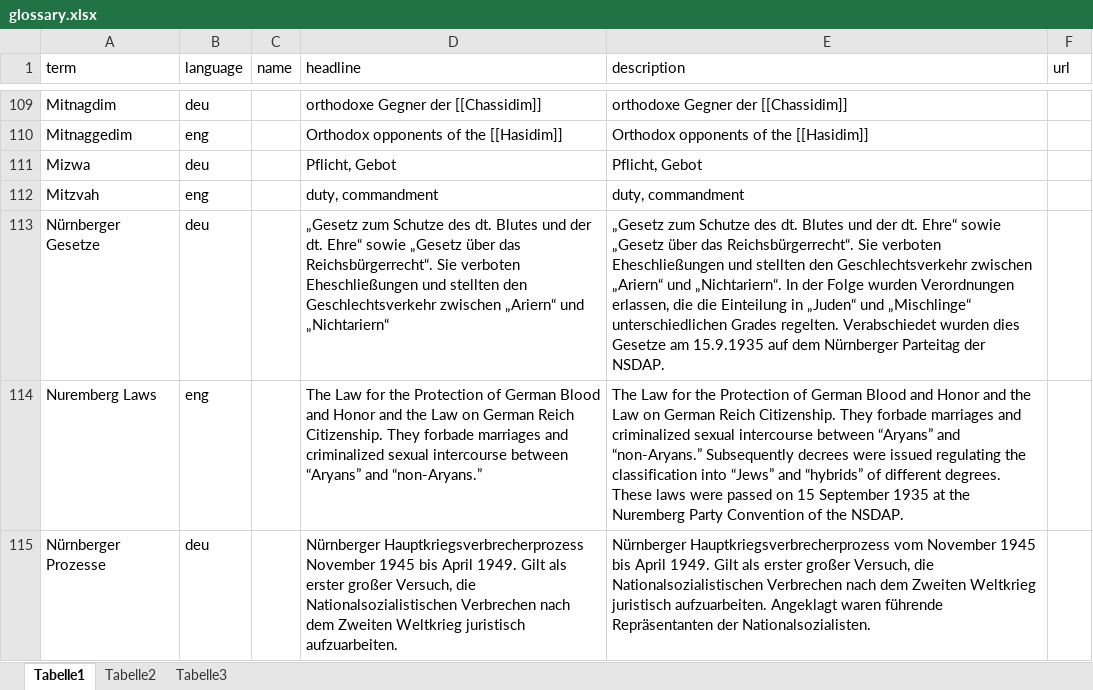
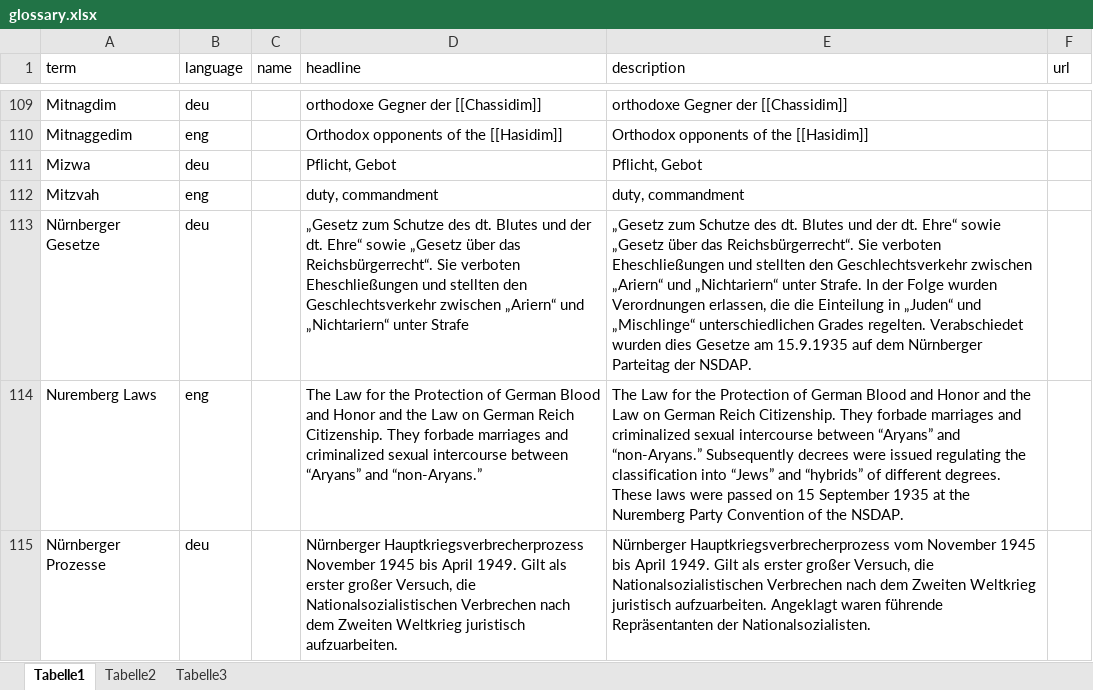
Before and after one commit to igdj/jewish-history-online, an Excel workbook: app/Resources/data/glossary.xlsx, sheet Tabelle1, drawn as a sheet; only a part is shown, gaps mark what is left out; values as stored, in another font and other column widths than the file's, no borders; the diff names each change by its address in the sheet, - before the commit and + after, or states it on an @@ line.

Commit message:
Correct glossary-entry "Nürnberger Gesetze"

```diff
--- a/app/Resources/data/glossary.xlsx (sheet Tabelle1)
+++ b/app/Resources/data/glossary.xlsx (sheet Tabelle1)
-D113 (headline): …und „Nichtariern“
+D113 (headline): …und „Nichtariern“ unter Strafe
-E113 (description): …„Ariern“ und „Nichtariern“. In der…
+E113 (description): …„Ariern“ und „Nichtariern“ unter Strafe. In der…
```
